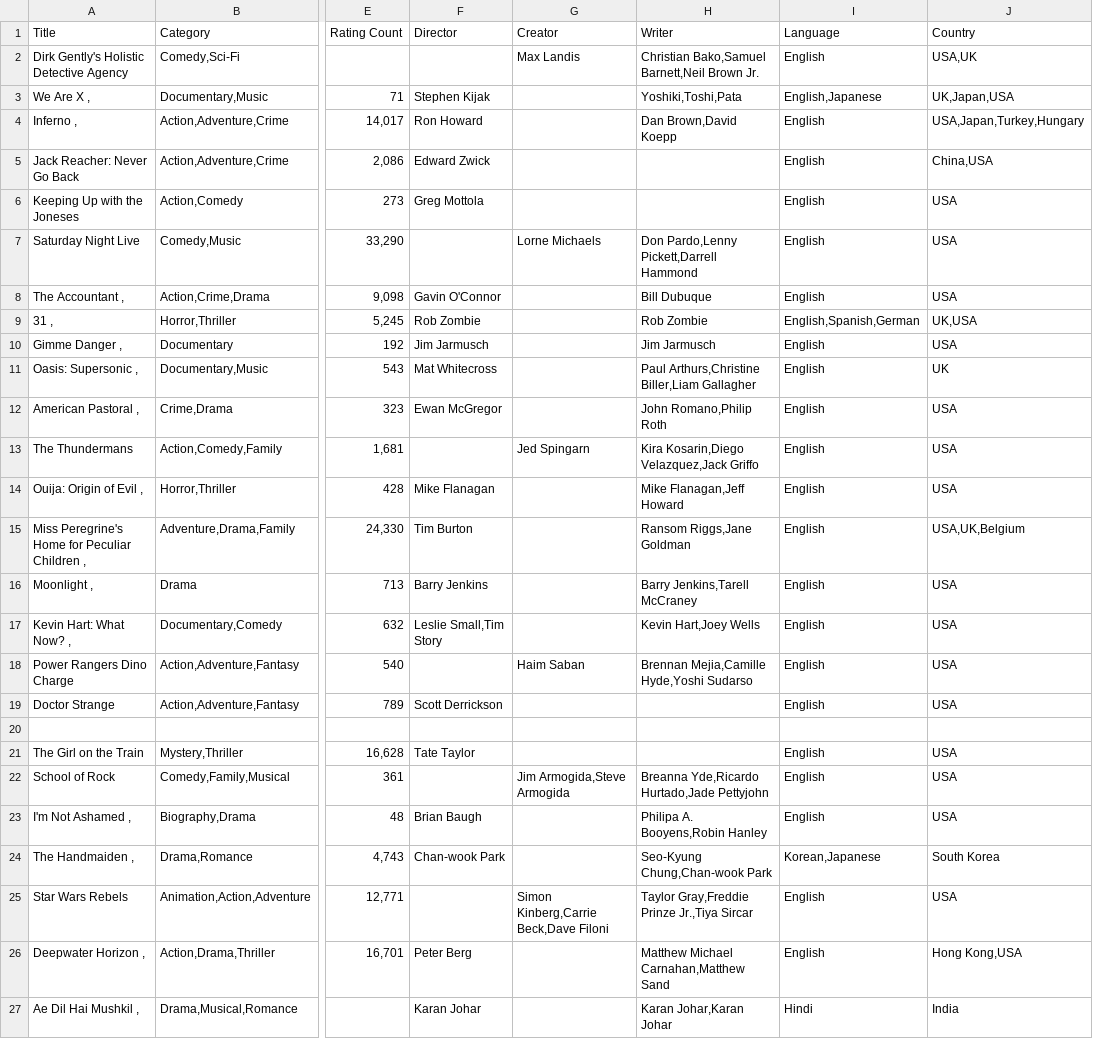
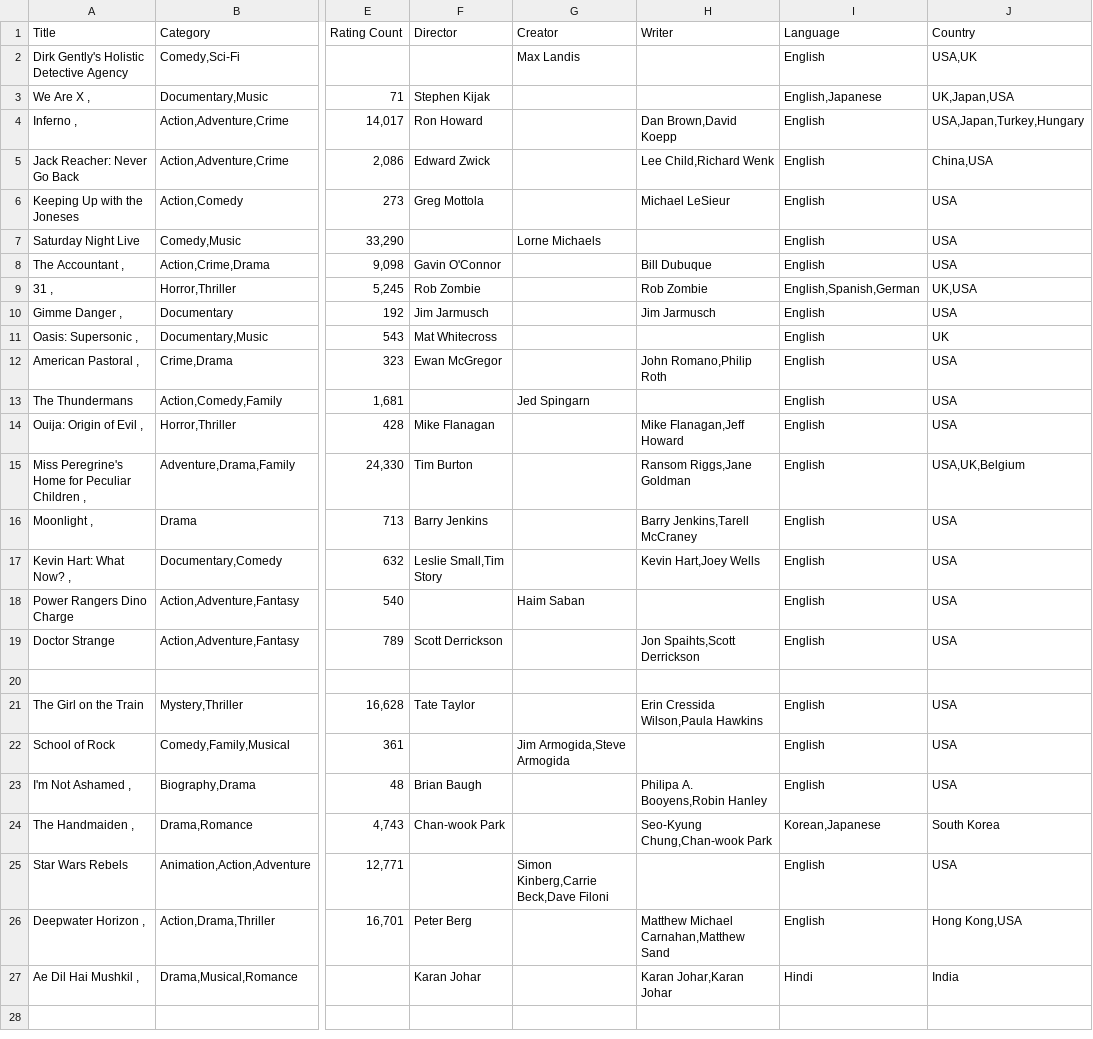
Before and after one commit to xpheal/fooRushProject, a CSV file: IMDB_scrape_data.csv, drawn as a sheet; only a part is shown, gaps mark what is left out; the diff names each change by its address in the sheet, - before the commit and + after, or states it on an @@ line.

Commit message:
temp

```diff
--- a/IMDB_scrape_data.csv
+++ b/IMDB_scrape_data.csv
-H2 (Writer): Christian Bako,Samuel Barnett,Neil Brown Jr.
+H2 (Writer): (empty)
-H3 (Writer): Yoshiki,Toshi,Pata
+H3 (Writer): (empty)
-H5 (Writer): (empty)
+H5 (Writer): Lee Child,Richard Wenk
-H6 (Writer): (empty)
+H6 (Writer): Michael LeSieur
-H7 (Writer): Don Pardo,Lenny Pickett,Darrell Hammond
+H7 (Writer): (empty)
-H11 (Writer): Paul Arthurs,Christine Biller,Liam Gallagher
+H11 (Writer): (empty)
-H13 (Writer): Kira Kosarin,Diego Velazquez,Jack Griffo
+H13 (Writer): (empty)
-H18 (Writer): Brennan Mejia,Camille Hyde,Yoshi Sudarso
+H18 (Writer): (empty)
-H19 (Writer): (empty)
+H19 (Writer): Jon Spaihts,Scott Derrickson
-H21 (Writer): (empty)
+H21 (Writer): Erin Cressida Wilson,Paula Hawkins
-H22 (Writer): Breanna Yde,Ricardo Hurtado,Jade Pettyjohn
+H22 (Writer): (empty)
-H25 (Writer): Taylor Gray,Freddie Prinze Jr.,Tiya Sircar
+H25 (Writer): (empty)
```
